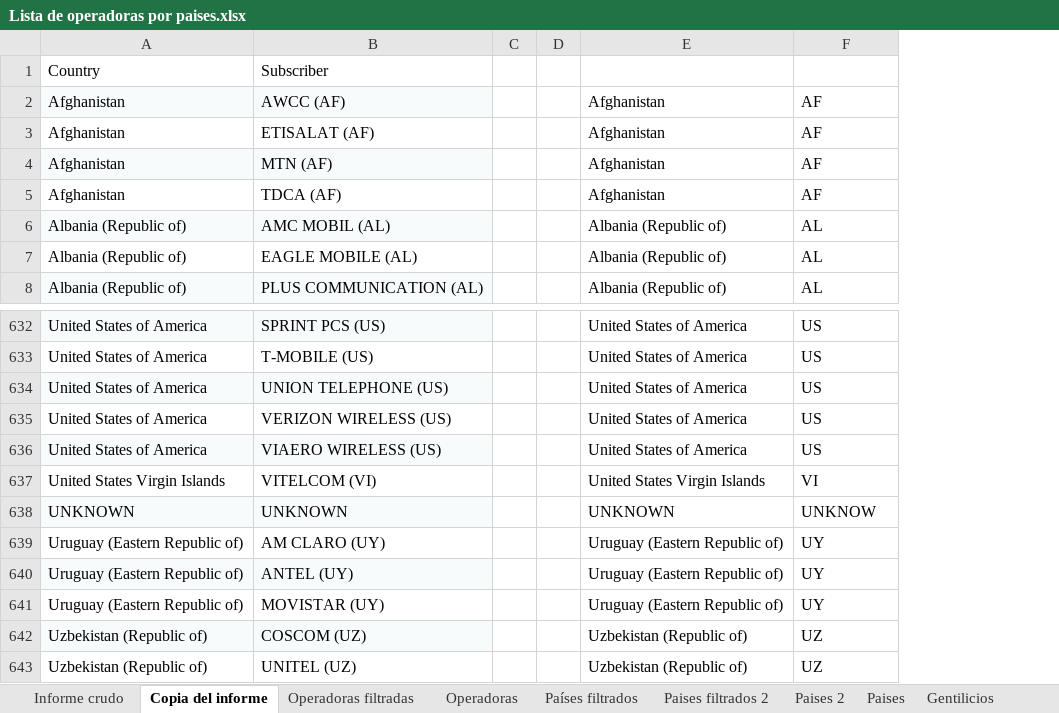
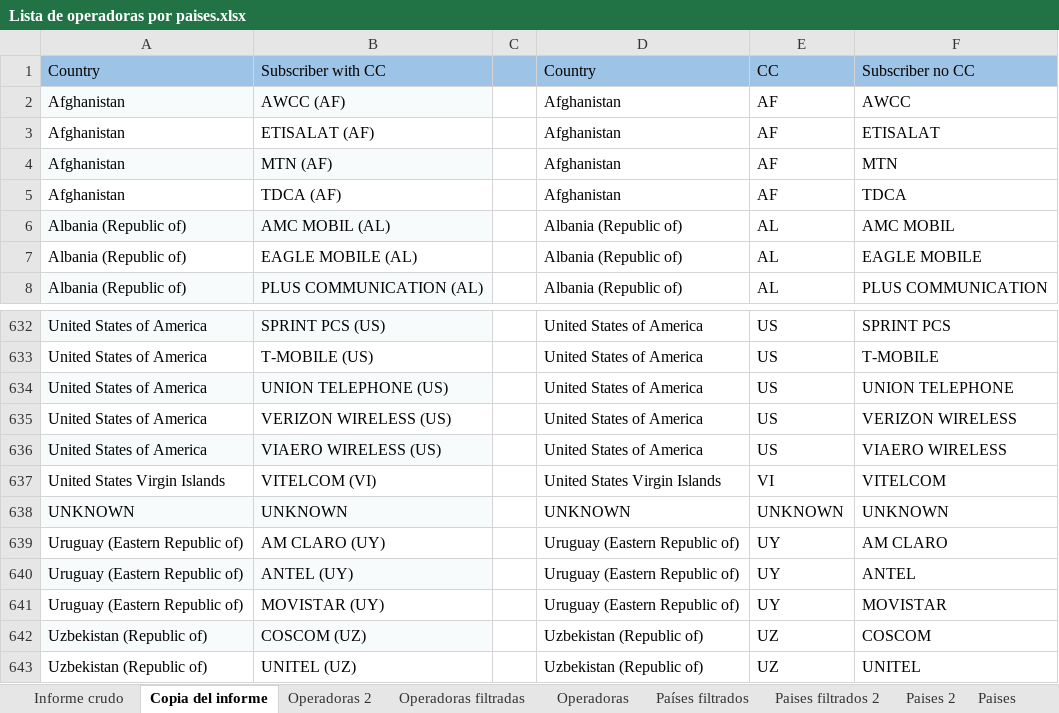
Before and after one commit to jbustarviejo/roambot, an Excel workbook: Lista de operadoras por paises.xlsx, sheet Copia del informe, drawn as a sheet; only a part is shown, gaps mark what is left out; values as stored, in another font and other column widths than the file's, no borders; removed rows and columns are numbered as before the commit, all else as after; the diff names each change by its address in the sheet, - before the commit and + after, or states it on an @@ line.

```diff
--- a/Lista de operadoras por paises.xlsx (sheet Copia del informe)
+++ b/Lista de operadoras por paises.xlsx (sheet Copia del informe)
+sheet tab: Operadoras 2
-column D, empty
+column F, rows 2-8: AWCC | ETISALAT | MTN | TDCA | AMC MOBIL | EAGLE MOBILE | PLUS COMMUNICATION; rows 632-643: SPRINT PCS | T-MOBILE | UNION TELEPHONE | VERIZON WIRELESS | VIAERO WIRELESS | VITELCOM | UNKNOWN | AM CLARO | ANTEL | MOVISTAR | COSCOM | UNITEL
-row 1: Country | Subscriber
+row 1: Country | Subscriber with CC |  | Country | CC | Subscriber no CC
-E638: UNKNOW
+E638: UNKNOWN
```
Also changed, not shown: 14 other files.
